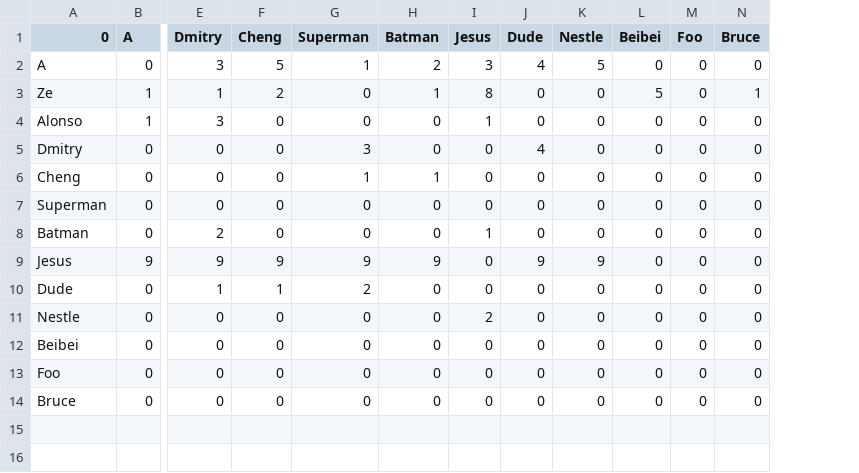
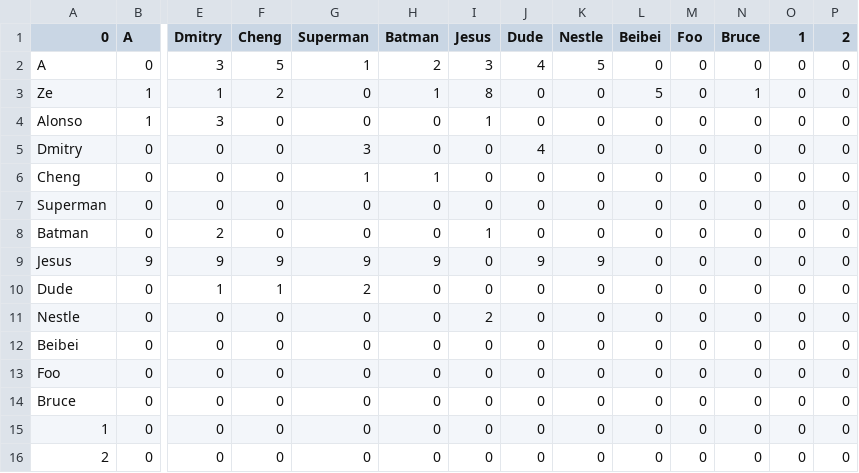
Before and after one commit to Ze-Q/LightRacer, a CSV file: res/stats.csv, drawn as a sheet; only a part is shown, gaps mark what is left out; rows hold the shown columns only; the diff names each change by its address in the sheet, - before the commit and + after, or states it on an @@ line.

```diff
--- a/res/stats.csv
+++ b/res/stats.csv
+column O (1), rows 2-14: all 0
+column P (2), rows 2-14: all 0
+row 15: 1 | 0 | 0 | 0 | 0 | 0 | 0 | 0 | 0 | 0 | 0 | 0 | 0 | 0
+row 16: 2 | 0 | 0 | 0 | 0 | 0 | 0 | 0 | 0 | 0 | 0 | 0 | 0 | 0
```
Also changed, not shown: res/userCSV.csv, 3 other files.
